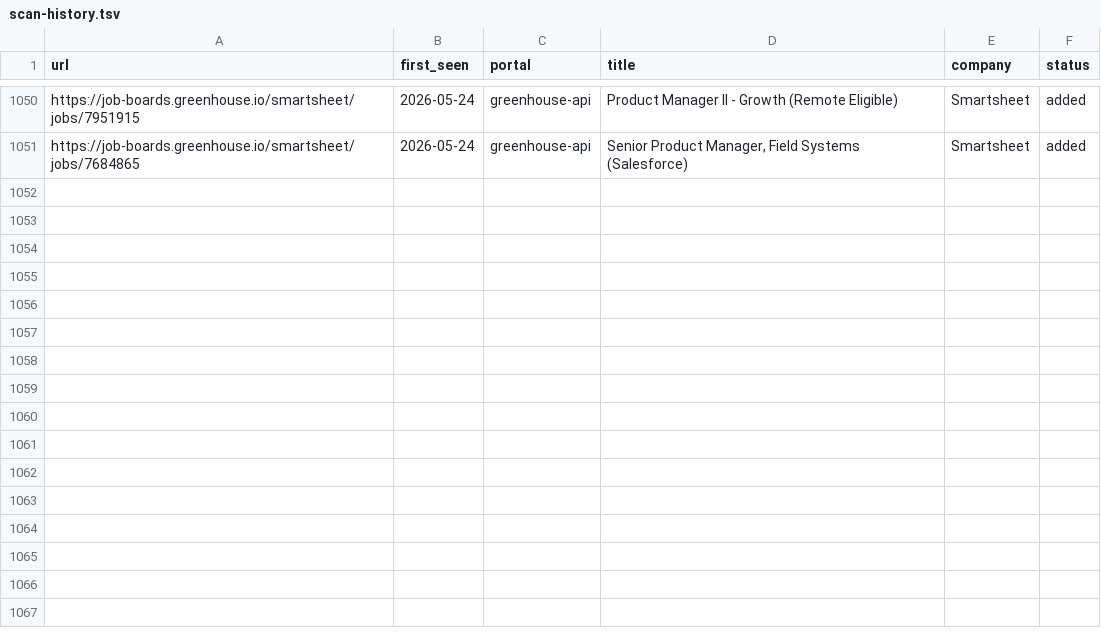
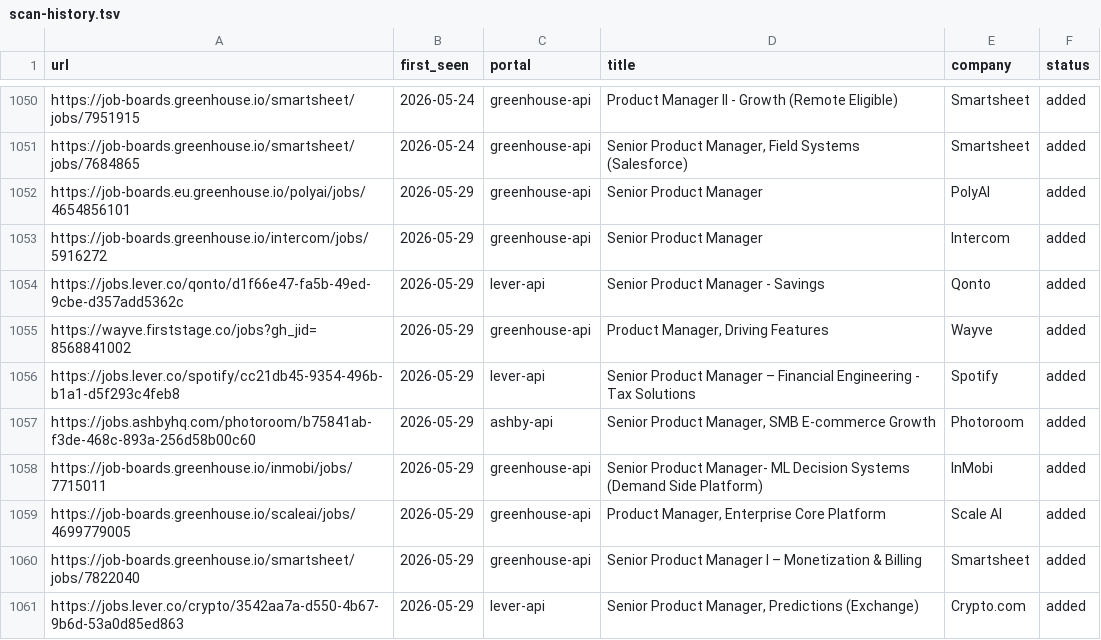
Before and after one commit to prernaaagarwal/career-ops, a TSV file: data/scan-history.tsv, drawn as a sheet; only a part is shown, gaps mark what is left out.

Commit message:
daily scan 2026-05-29

```diff
--- a/data/scan-history.tsv
+++ b/data/scan-history.tsv
@@ -1051 +1051,11 @@ https://job-boards.greenhouse.io/smartsheet/jobs/7951915	2026-05-24	greenhouse-a
 https://job-boards.greenhouse.io/smartsheet/jobs/7684865	2026-05-24	greenhouse-api	Senior Product Manager, Field Systems (Salesforce)	Smartsheet	added
+https://job-boards.eu.greenhouse.io/polyai/jobs/4654856101	2026-05-29	greenhouse-api	Senior Product Manager	PolyAI	added
+https://job-boards.greenhouse.io/intercom/jobs/5916272	2026-05-29	greenhouse-api	Senior Product Manager 	Intercom	added
+https://jobs.lever.co/qonto/d1f66e47-fa5b-49ed-9cbe-d357add5362c	2026-05-29	lever-api	Senior Product Manager - Savings	Qonto	added
+https://wayve.firststage.co/jobs?gh_jid=8568841002	2026-05-29	greenhouse-api	Product Manager, Driving Features	Wayve	added
+https://jobs.lever.co/spotify/cc21db45-9354-496b-b1a1-d5f293c4feb8	2026-05-29	lever-api	Senior Product Manager – Financial Engineering - Tax Solutions	Spotify	added
+https://jobs.ashbyhq.com/photoroom/b75841ab-f3de-468c-893a-256d58b00c60	2026-05-29	ashby-api	Senior Product Manager, SMB E-commerce Growth	Photoroom	added
+https://job-boards.greenhouse.io/inmobi/jobs/7715011	2026-05-29	greenhouse-api	Senior Product Manager- ML Decision Systems (Demand Side Platform)	InMobi	added
+https://job-boards.greenhouse.io/scaleai/jobs/4699779005	2026-05-29	greenhouse-api	Product Manager, Enterprise Core Platform	Scale AI	added
+https://job-boards.greenhouse.io/smartsheet/jobs/7822040	2026-05-29	greenhouse-api	Senior Product Manager I – Monetization & Billing	Smartsheet	added
+https://jobs.lever.co/crypto/3542aa7a-d550-4b67-9b6d-53a0d85ed863	2026-05-29	lever-api	Senior Product Manager, Predictions (Exchange)	Crypto.com	added
```
Also changed, not shown: 1 other file.
